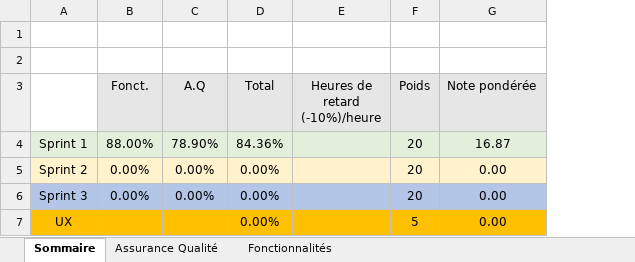
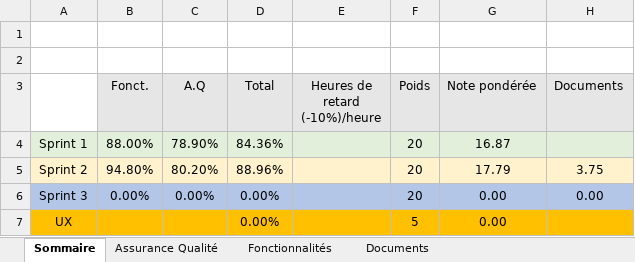
Before and after one commit to Younes51-1/LOG2990, an Excel workbook: Equipe204.xlsx, sheet Sommaire, drawn as a sheet; values as stored, in another font and other column widths than the file's, no borders; the diff names each change by its address in the sheet, - before the commit and + after, or states it on an @@ line.

```diff
--- a/Equipe204.xlsx (sheet Sommaire)
+++ b/Equipe204.xlsx (sheet Sommaire)
+sheet tab: Documents
+column H (Documents), rows 5-6: 3.75 | 0.00
-B5 (Fonct.): 0.00%
+B5 (Fonct.): 94.80%
-C5 (A.Q): 0.00%
+C5 (A.Q): 80.20%
-D5 (Total): 0.00%
+D5 (Total): 88.96%
-G5 (Note pondérée): 0.00
+G5 (Note pondérée): 17.79
```
Also changed, not shown: sheet Fonctionnalités, sheet Assurance Qualité.
